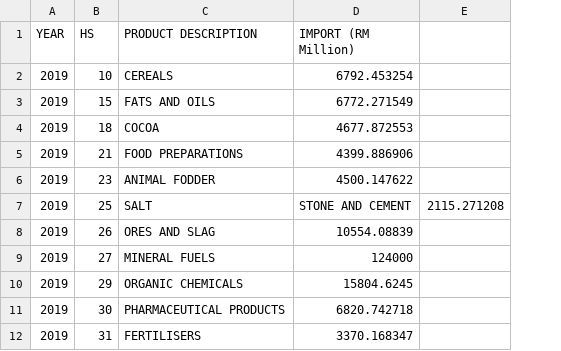
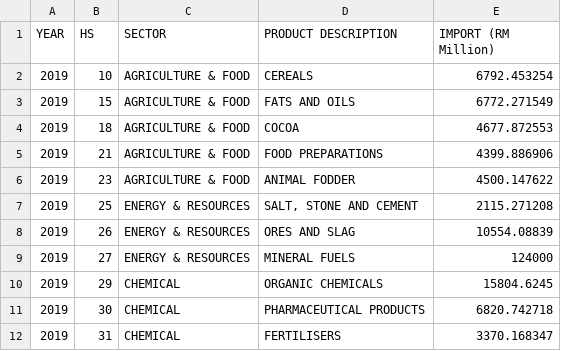
Before and after one commit to lowyh04/FIT2179-Assignment-2, a CSV file: data/Malaysia-value-of-import-from-2019.csv, drawn as a sheet; only a part is shown; removed rows and columns are numbered as before the commit, all else as after; the diff names each change by its address in the sheet, - before the commit and + after, or states it on an @@ line.

Commit message:
Add sectors to each products

```diff
--- a/data/Malaysia-value-of-import-from-2019.csv
+++ b/data/Malaysia-value-of-import-from-2019.csv
+column C (SECTOR), rows 2-12: AGRICULTURE & FOOD | AGRICULTURE & FOOD | AGRICULTURE & FOOD | AGRICULTURE & FOOD | AGRICULTURE & FOOD | ENERGY & RESOURCES | ENERGY & RESOURCES | ENERGY & RESOURCES | CHEMICAL | CHEMICAL | CHEMICAL
-column E, row 7: 2115.271208
-D7 (PRODUCT DESCRIPTION): SALT
+D7 (PRODUCT DESCRIPTION): SALT, STONE AND CEMENT
-E7 (IMPORT (RM Million)): STONE AND CEMENT
+E7 (IMPORT (RM Million)): 2115.271208
```
